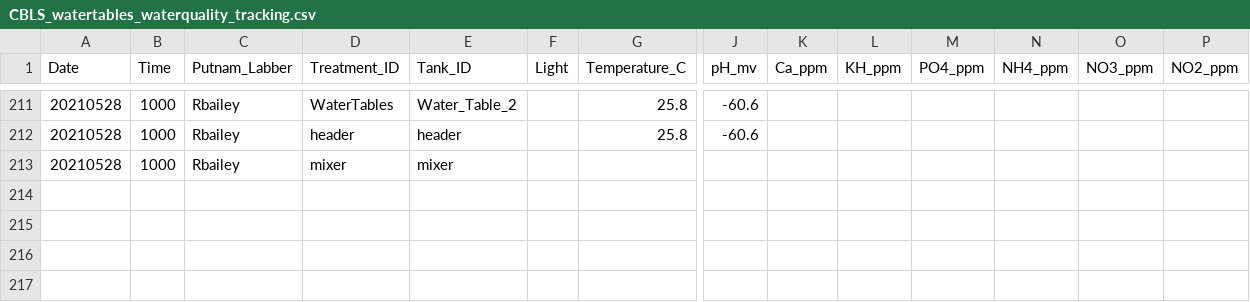
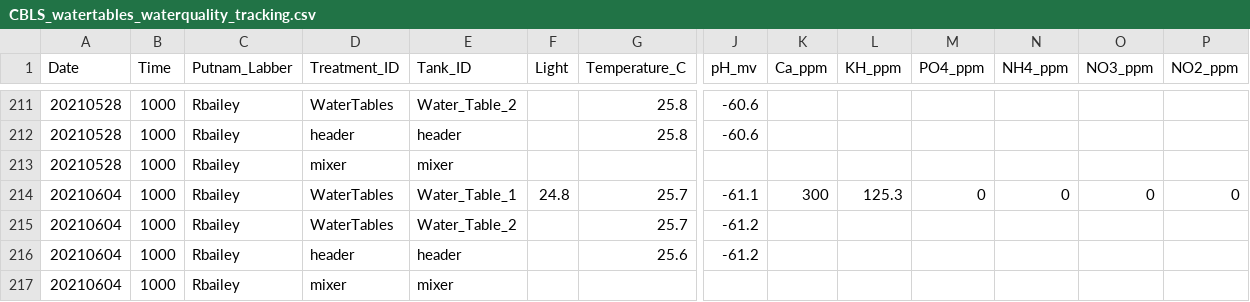
Before and after one commit to Putnam-Lab/Lab_Management, a CSV file: Lab_Resourses/CBLS_Aquarium_WQ_Tracking/CBLS_watertables_waterquality_tracking.csv, drawn as a sheet; only a part is shown, gaps mark what is left out; rows hold the shown columns only; the diff names each change by its address in the sheet, - before the commit and + after, or states it on an @@ line.

Commit message:
Water Quality

```diff
--- a/Lab_Resourses/CBLS_Aquarium_WQ_Tracking/CBLS_watertables_waterquality_tracking.csv
+++ b/Lab_Resourses/CBLS_Aquarium_WQ_Tracking/CBLS_watertables_waterquality_tracking.csv
+row 214: 20210604 | 1000 | Rbailey | WaterTables | Water_Table_1 | 24.8 | 25.7 | -61.1 | 300 | 125.3 | 0 | 0 | 0 | 0
+row 215: 20210604 | 1000 | Rbailey | WaterTables | Water_Table_2 |  | 25.7 | -61.2
+row 216: 20210604 | 1000 | Rbailey | header | header |  | 25.6 | -61.2
+row 217: 20210604 | 1000 | Rbailey | mixer | mixer
```
Also changed, not shown: 3 other files.
